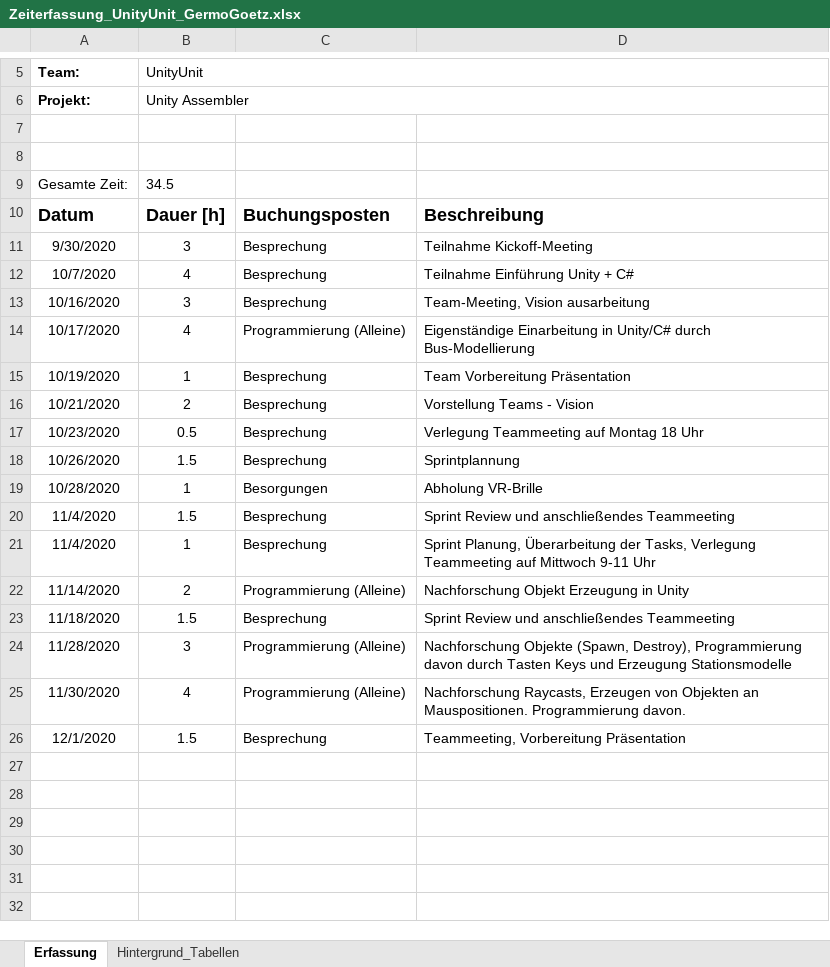
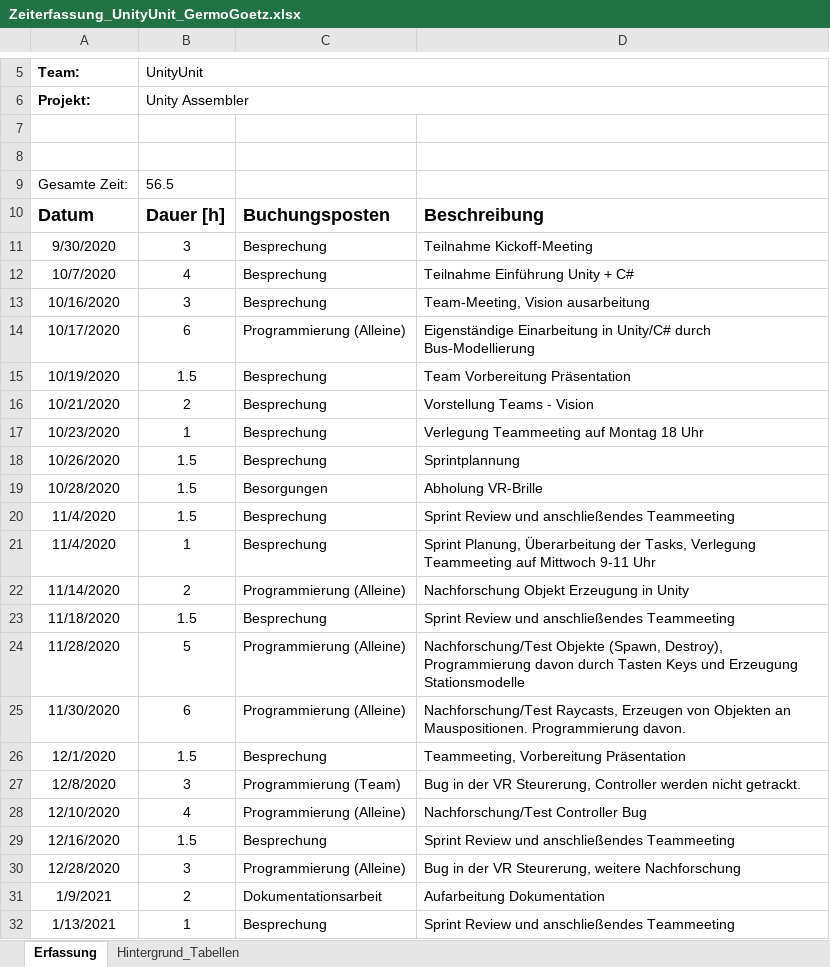
Before and after one commit to sascha202295/unityunit, an Excel workbook: Dokumente/Zeiterfassung/Zeiterfassung_UnityUnit_GermoGoetz.xlsx, sheet Erfassung, drawn as a sheet; only a part is shown, gaps mark what is left out; values as stored, in another font and other column widths than the file's, no borders; table styles not drawn; the diff names each change by its address in the sheet, - before the commit and + after, or states it on an @@ line.

Commit message:
Dokumentation
Zeiterfassung (Update)
Erfahrungsbericht

```diff
--- a/Dokumente/Zeiterfassung/Zeiterfassung_UnityUnit_GermoGoetz.xlsx (sheet Erfassung)
+++ b/Dokumente/Zeiterfassung/Zeiterfassung_UnityUnit_GermoGoetz.xlsx (sheet Erfassung)
-B9: 34.5
+B9: 56.5
-B14: 4
+B14: 6
-B15: 1
+B15: 1.5
-B17: 0.5
+B17: 1
-B19: 1
+B19: 1.5
-B24: 3
+B24: 5
-D24: Nachforschung Objekte (Spawn,…
+D24: Nachforschung/Test Objekte (Spawn,…
-B25: 4
+B25: 6
-D25: Nachforschung Raycasts, Erzeugen…
+D25: Nachforschung/Test Raycasts, Erzeugen…
+row 27: 12/8/2020 | 3 | Programmierung (Team) | Bug in der VR Steurerung, Controller werden nicht getrackt.
+row 28: 12/10/2020 | 4 | Programmierung (Alleine) | Nachforschung/Test Controller Bug
+row 29: 12/16/2020 | 1.5 | Besprechung | Sprint Review und anschließendes Teammeeting
+row 30: 12/28/2020 | 3 | Programmierung (Alleine) | Bug in der VR Steurerung, weitere Nachforschung
+row 31: 1/9/2021 | 2 | Dokumentationsarbeit | Aufarbeitung Dokumentation
+row 32: 1/13/2021 | 1 | Besprechung | Sprint Review und anschließendes Teammeeting
```
Also changed, not shown: sheet Hintergrund_Tabellen, 1 other file.
